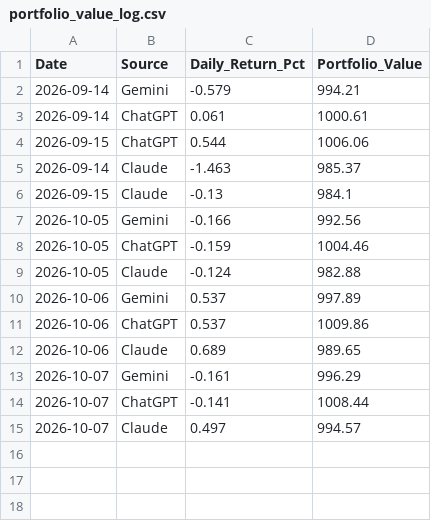
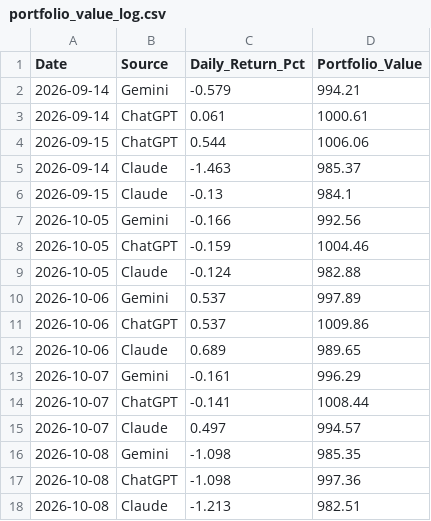
Before and after one commit to miless916/StockChallenge, a CSV file: portfolio_value_log.csv, drawn as a sheet.

```diff
--- a/portfolio_value_log.csv
+++ b/portfolio_value_log.csv
@@ -15 +15,4 @@ Date,Source,Daily_Return_Pct,Portfolio_Value
 2026-10-07,Claude,0.497,994.57
+2026-10-08,Gemini,-1.098,985.35
+2026-10-08,ChatGPT,-1.098,997.36
+2026-10-08,Claude,-1.213,982.51
```
Also changed, not shown: stock_challenge_log.csv.
